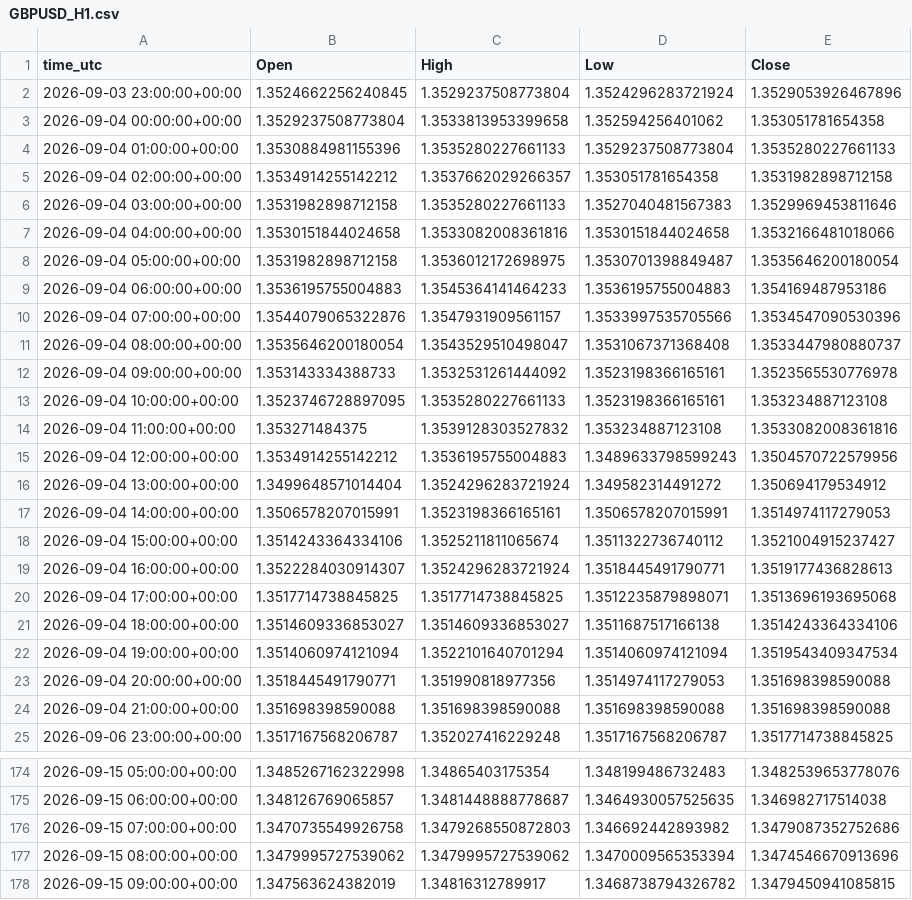
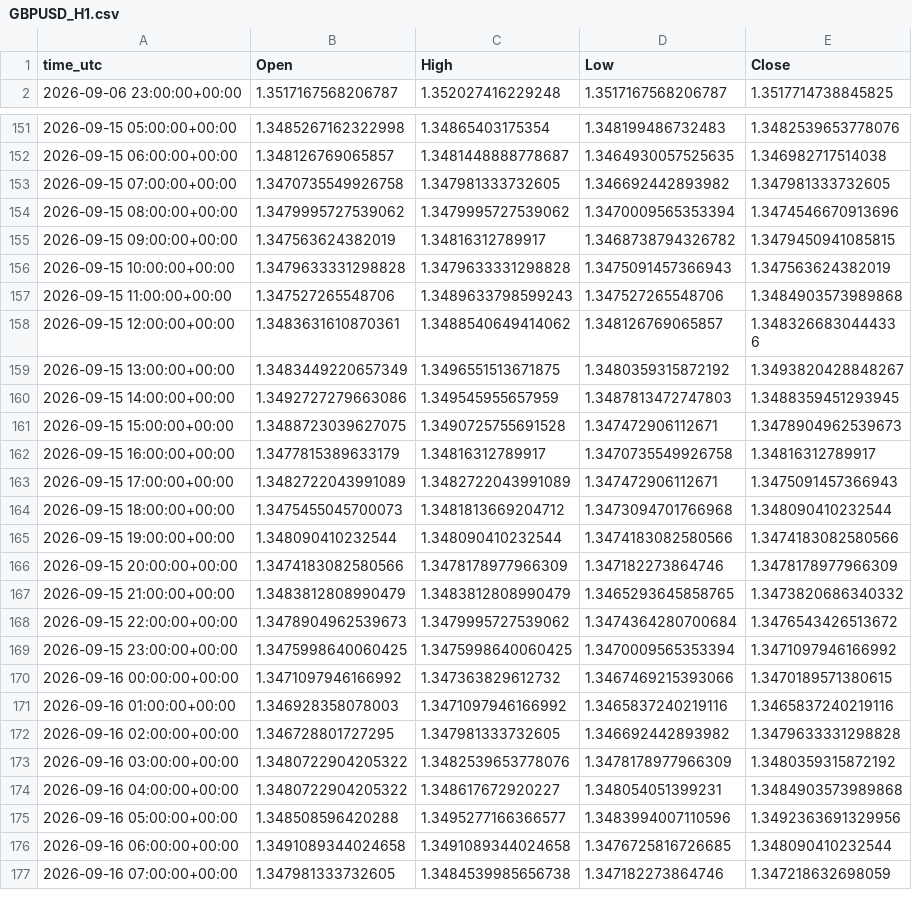
Before and after one commit to ClaireAce/Trading-Data, a CSV file: data/GBPUSD_H1.csv, drawn as a sheet; only a part is shown, gaps mark what is left out; the shorter side is filled out with more unchanged rows; the diff covers the shown part only.

Commit message:
data 2026-11-27_0337

```diff
--- a/data/GBPUSD_H1.csv
+++ b/data/GBPUSD_H1.csv
@@ -1,25 +1,2 @@
 time_utc,Open,High,Low,Close
-2026-09-03 23:00:00+00:00,1.3524662256240845,1.3529237508773804,1.3524296283721924,1.3529053926467896
-2026-09-04 00:00:00+00:00,1.3529237508773804,1.3533813953399658,1.352594256401062,1.353051781654358
-2026-09-04 01:00:00+00:00,1.3530884981155396,1.3535280227661133,1.3529237508773804,1.3535280227661133
-2026-09-04 02:00:00+00:00,1.3534914255142212,1.3537662029266357,1.353051781654358,1.3531982898712158
-2026-09-04 03:00:00+00:00,1.3531982898712158,1.3535280227661133,1.3527040481567383,1.3529969453811646
-2026-09-04 04:00:00+00:00,1.3530151844024658,1.3533082008361816,1.3530151844024658,1.3532166481018066
-2026-09-04 05:00:00+00:00,1.3531982898712158,1.3536012172698975,1.3530701398849487,1.3535646200180054
-2026-09-04 06:00:00+00:00,1.3536195755004883,1.3545364141464233,1.3536195755004883,1.354169487953186
-2026-09-04 07:00:00+00:00,1.3544079065322876,1.3547931909561157,1.3533997535705566,1.3534547090530396
-2026-09-04 08:00:00+00:00,1.3535646200180054,1.3543529510498047,1.3531067371368408,1.3533447980880737
-2026-09-04 09:00:00+00:00,1.353143334388733,1.3532531261444092,1.3523198366165161,1.3523565530776978
-2026-09-04 10:00:00+00:00,1.3523746728897095,1.3535280227661133,1.3523198366165161,1.353234887123108
-2026-09-04 11:00:00+00:00,1.353271484375,1.3539128303527832,1.353234887123108,1.3533082008361816
-2026-09-04 12:00:00+00:00,1.3534914255142212,1.3536195755004883,1.3489633798599243,1.3504570722579956
-2026-09-04 13:00:00+00:00,1.3499648571014404,1.3524296283721924,1.349582314491272,1.350694179534912
-2026-09-04 14:00:00+00:00,1.3506578207015991,1.3523198366165161,1.3506578207015991,1.3514974117279053
-2026-09-04 15:00:00+00:00,1.3514243364334106,1.3525211811065674,1.3511322736740112,1.3521004915237427
-2026-09-04 16:00:00+00:00,1.3522284030914307,1.3524296283721924,1.3518445491790771,1.3519177436828613
-2026-09-04 17:00:00+00:00,1.3517714738845825,1.3517714738845825,1.3512235879898071,1.3513696193695068
-2026-09-04 18:00:00+00:00,1.3514609336853027,1.3514609336853027,1.3511687517166138,1.3514243364334106
-2026-09-04 19:00:00+00:00,1.3514060974121094,1.3522101640701294,1.3514060974121094,1.3519543409347534
-2026-09-04 20:00:00+00:00,1.3518445491790771,1.351990818977356,1.3514974117279053,1.351698398590088
-2026-09-04 21:00:00+00:00,1.351698398590088,1.351698398590088,1.351698398590088,1.351698398590088
 2026-09-06 23:00:00+00:00,1.3517167568206787,1.352027416229248,1.3517167568206787,1.3517714738845825
@@ -175,3 +152,3 @@ time_utc,Open,High,Low,Close
 2026-09-15 06:00:00+00:00,1.348126769065857,1.3481448888778687,1.3464930057525635,1.346982717514038
-2026-09-15 07:00:00+00:00,1.3470735549926758,1.3479268550872803,1.346692442893982,1.3479087352752686
+2026-09-15 07:00:00+00:00,1.3470735549926758,1.347981333732605,1.346692442893982,1.347981333732605
 2026-09-15 08:00:00+00:00,1.3479995727539062,1.3479995727539062,1.3470009565353394,1.3474546670913696
```
Also changed, not shown: 4 added rows and 7 edited cells elsewhere in this file, data/EURUSD_H1.csv, 9 other files.
